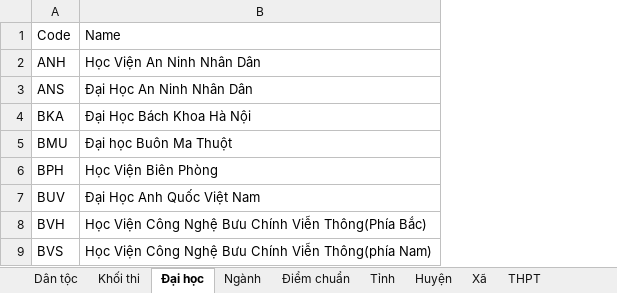
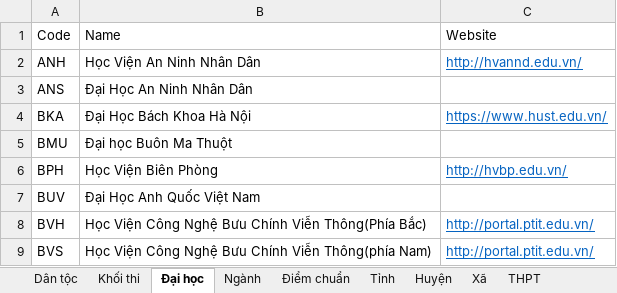
Before and after one commit to hungvimanh/12Final, an Excel workbook: TwelveFinal/DataSeeding/DataSeeding.xlsx, sheet Đại học, drawn as a sheet; only a part is shown; values as stored, in another font and other column widths than the file's, no borders; the diff names each change by its address in the sheet, - before the commit and + after, or states it on an @@ line.

```diff
--- a/TwelveFinal/DataSeeding/DataSeeding.xlsx (sheet Đại học)
+++ b/TwelveFinal/DataSeeding/DataSeeding.xlsx (sheet Đại học)
+column C, rows 1-9: Website | http://hvannd.edu.vn/ |  | https://www.hust.edu.vn/ |  | http://hvbp.edu.vn/ |  | http://portal.ptit.edu.vn/ | http://portal.ptit.edu.vn/
```
Also changed, not shown: sheet Xã, sheet Huyện, sheet Tỉnh, sheet THPT, sheet Điểm chuẩn, 24 other files.
